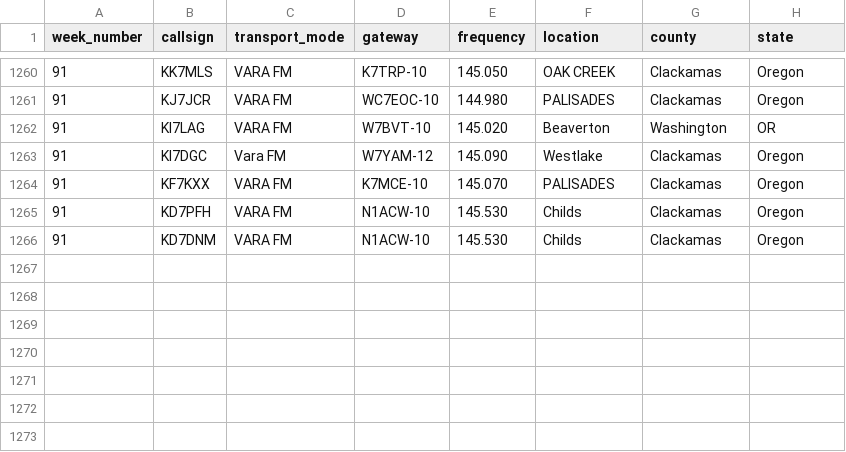
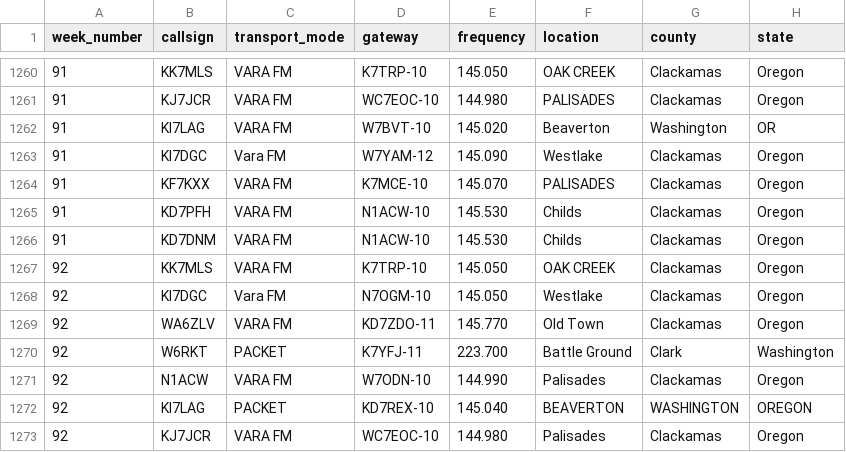
Before and after one commit to drizzlecombe/wlnet, a CSV file: raw_data/all_checkins_loares_winlink_net.csv, drawn as a sheet; only a part is shown, gaps mark what is left out.

Commit message:
Added the checkins for week number 92

```diff
--- a/raw_data/all_checkins_loares_winlink_net.csv
+++ b/raw_data/all_checkins_loares_winlink_net.csv
@@ -1266 +1266,8 @@
 91, KD7DNM, VARA FM, N1ACW-10, 145.530, Childs, Clackamas, Oregon
+92, KK7MLS, VARA FM, K7TRP-10,  145.050, OAK CREEK, Clackamas, Oregon
+92, KI7DGC, Vara FM, N7OGM-10,  145.050, Westlake,  Clackamas, Oregon
+92, WA6ZLV, VARA FM, KD7ZDO-11, 145.770, Old Town,  Clackamas, Oregon
+92, W6RKT,  PACKET,  K7YFJ-11,  223.700, Battle Ground, Clark, Washington
+92, N1ACW,  VARA FM, W7ODN-10,  144.990, Palisades, Clackamas, Oregon
+92, KI7LAG, PACKET,  KD7REX-10, 145.040, BEAVERTON, WASHINGTON, OREGON
+92, KJ7JCR, VARA FM, WC7EOC-10, 144.980, Palisades, Clackamas, Oregon
```
Also changed, not shown: 1 other file.
